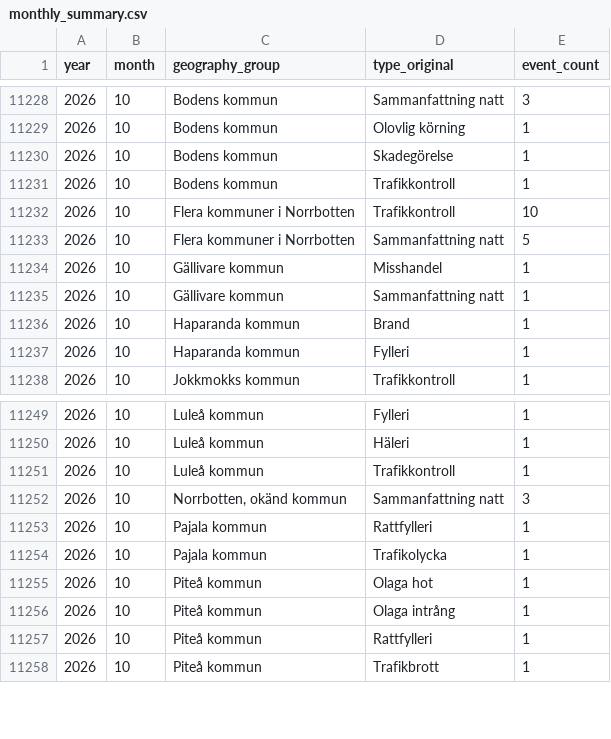
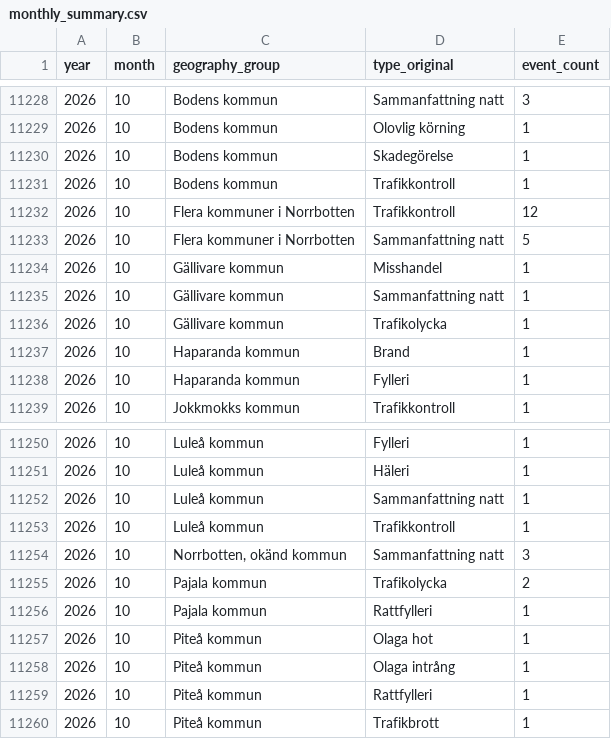
Before and after one commit to Lulea-statistik/Lulea-polishandelser, a CSV file: data/monthly_summary.csv, drawn as a sheet; only a part is shown, gaps mark what is left out.

```diff
--- a/data/monthly_summary.csv
+++ b/data/monthly_summary.csv
@@ -11231,3 +11231,3 @@ year,month,geography_group,type_original,event_count
 2026,10,Bodens kommun,Trafikkontroll,1
-2026,10,Flera kommuner i Norrbotten,Trafikkontroll,10
+2026,10,Flera kommuner i Norrbotten,Trafikkontroll,12
 2026,10,Flera kommuner i Norrbotten,Sammanfattning natt,5
@@ -11235,2 +11235,3 @@ year,month,geography_group,type_original,event_count
 2026,10,Gällivare kommun,Sammanfattning natt,1
+2026,10,Gällivare kommun,Trafikolycka,1
 2026,10,Haparanda kommun,Brand,1
@@ -11250,6 +11251,7 @@ year,month,geography_group,type_original,event_count
 2026,10,Luleå kommun,Häleri,1
+2026,10,Luleå kommun,Sammanfattning natt,1
 2026,10,Luleå kommun,Trafikkontroll,1
 2026,10,"Norrbotten, okänd kommun",Sammanfattning natt,3
+2026,10,Pajala kommun,Trafikolycka,2
 2026,10,Pajala kommun,Rattfylleri,1
-2026,10,Pajala kommun,Trafikolycka,1
 2026,10,Piteå kommun,Olaga hot,1
```
Also changed, not shown: data/weekday_period_calendar.csv, data/weekday_period_observations.csv, 19 other files.
